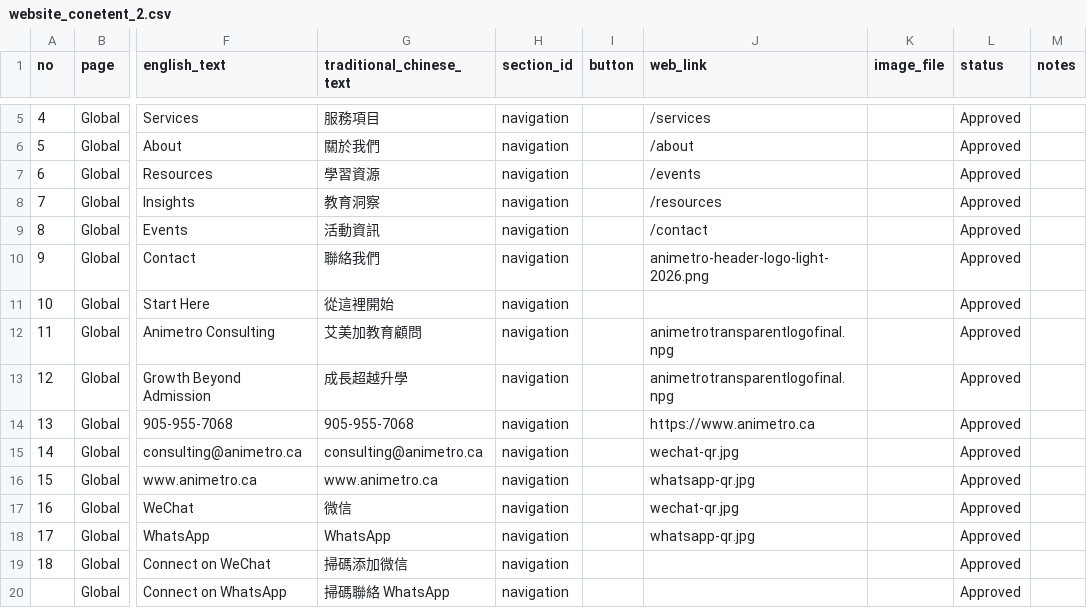
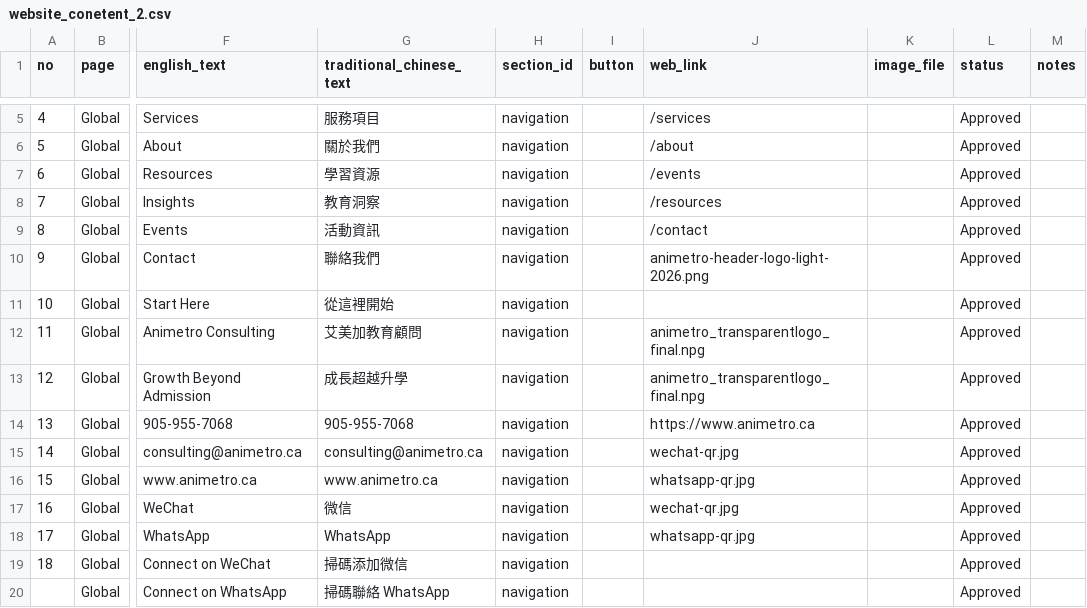
Before and after one commit to animetroconsulting-ui/Animetro-Website, a CSV file: content/website_conetent_2.csv, drawn as a sheet; only a part is shown, gaps mark what is left out; the diff names each change by its address in the sheet, - before the commit and + after, or states it on an @@ line.

```diff
--- a/content/website_conetent_2.csv
+++ b/content/website_conetent_2.csv
-J12:J13 (web_link): animetrotransparentlogofinal.npg
+J12:J13 (web_link): animetro_transparentlogo_final.npg
```
Also changed, not shown: 1 other file.
